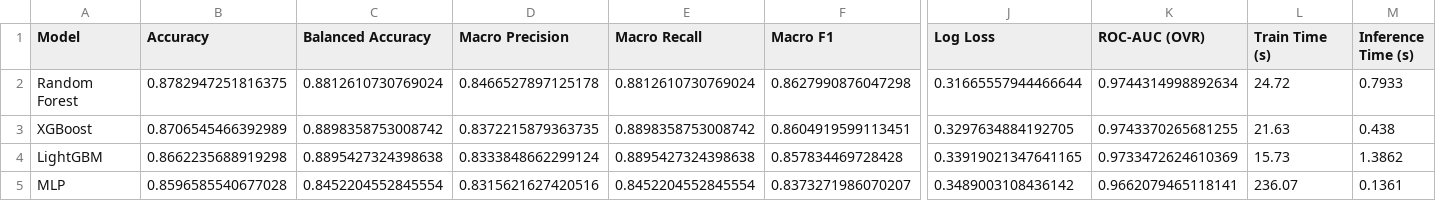
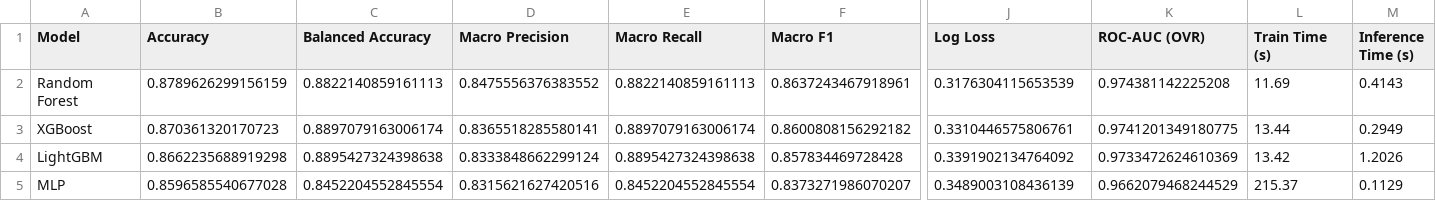
Before and after one commit to swapnilprakashpatil/aai590_5_capstone_project, a CSV file: results/training/model_comparison_summary.csv, drawn as a sheet; only a part is shown, gaps mark what is left out; the diff covers the shown part only; the diff names each change by its address in the sheet, - before the commit and + after, or states it on an @@ line.

```diff
--- a/results/training/model_comparison_summary.csv
+++ b/results/training/model_comparison_summary.csv
-B2 (Accuracy): 0.8782947251816375
+B2 (Accuracy): 0.8789626299156159
-C2 (Balanced Accuracy): 0.8812610730769024
+C2 (Balanced Accuracy): 0.8822140859161113
-D2 (Macro Precision): 0.8466527897125178
+D2 (Macro Precision): 0.8475556376383552
-E2 (Macro Recall): 0.8812610730769024
+E2 (Macro Recall): 0.8822140859161113
-F2 (Macro F1): 0.8627990876047298
+F2 (Macro F1): 0.8637243467918961
-J2 (Log Loss): 0.31665557944466644
+J2 (Log Loss): 0.3176304115653539
-K2 (ROC-AUC (OVR)): 0.9744314998892634
+K2 (ROC-AUC (OVR)): 0.974381142225208
-L2 (Train Time (s)): 24.72
+L2 (Train Time (s)): 11.69
-M2 (Inference Time (s)): 0.7933
+M2 (Inference Time (s)): 0.4143
-B3 (Accuracy): 0.8706545466392989
+B3 (Accuracy): 0.870361320170723
-C3 (Balanced Accuracy): 0.8898358753008742
+C3 (Balanced Accuracy): 0.8897079163006174
-D3 (Macro Precision): 0.8372215879363735
+D3 (Macro Precision): 0.8365518285580141
-E3 (Macro Recall): 0.8898358753008742
+E3 (Macro Recall): 0.8897079163006174
-F3 (Macro F1): 0.8604919599113451
+F3 (Macro F1): 0.8600808156292182
-J3 (Log Loss): 0.3297634884192705
+J3 (Log Loss): 0.3310446575806761
-K3 (ROC-AUC (OVR)): 0.9743370265681255
+K3 (ROC-AUC (OVR)): 0.9741201349180775
-L3 (Train Time (s)): 21.63
+L3 (Train Time (s)): 13.44
-M3 (Inference Time (s)): 0.438
+M3 (Inference Time (s)): 0.2949
-J4 (Log Loss): 0.33919021347641165
+J4 (Log Loss): 0.3391902134764092
-L4 (Train Time (s)): 15.73
+L4 (Train Time (s)): 13.42
-M4 (Inference Time (s)): 1.3862
+M4 (Inference Time (s)): 1.2026
-J5 (Log Loss): 0.3489003108436142
+J5 (Log Loss): 0.3489003108436139
-K5 (ROC-AUC (OVR)): 0.9662079465118141
+K5 (ROC-AUC (OVR)): 0.9662079468244529
-L5 (Train Time (s)): 236.07
+L5 (Train Time (s)): 215.37
-M5 (Inference Time (s)): 0.1361
+M5 (Inference Time (s)): 0.1129
```
Also changed, not shown: 6 edited cells elsewhere in this file, results/training/per_class_metrics.csv, results/tuning/shap_feature_importance.csv, 20 other files.
